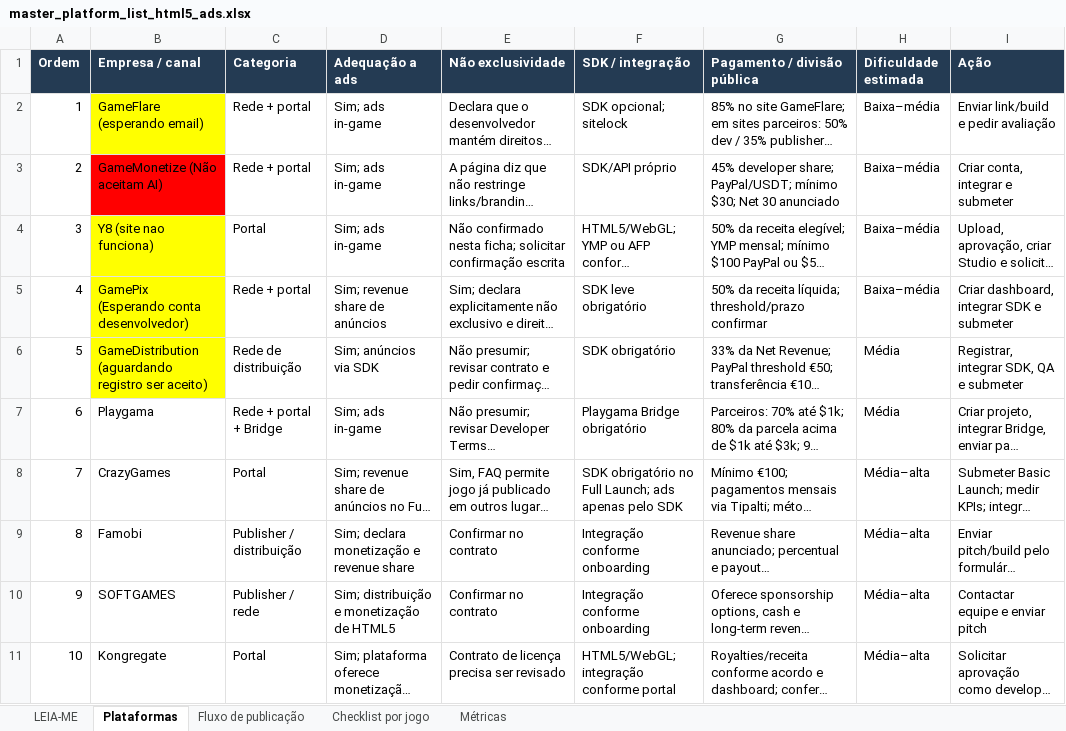
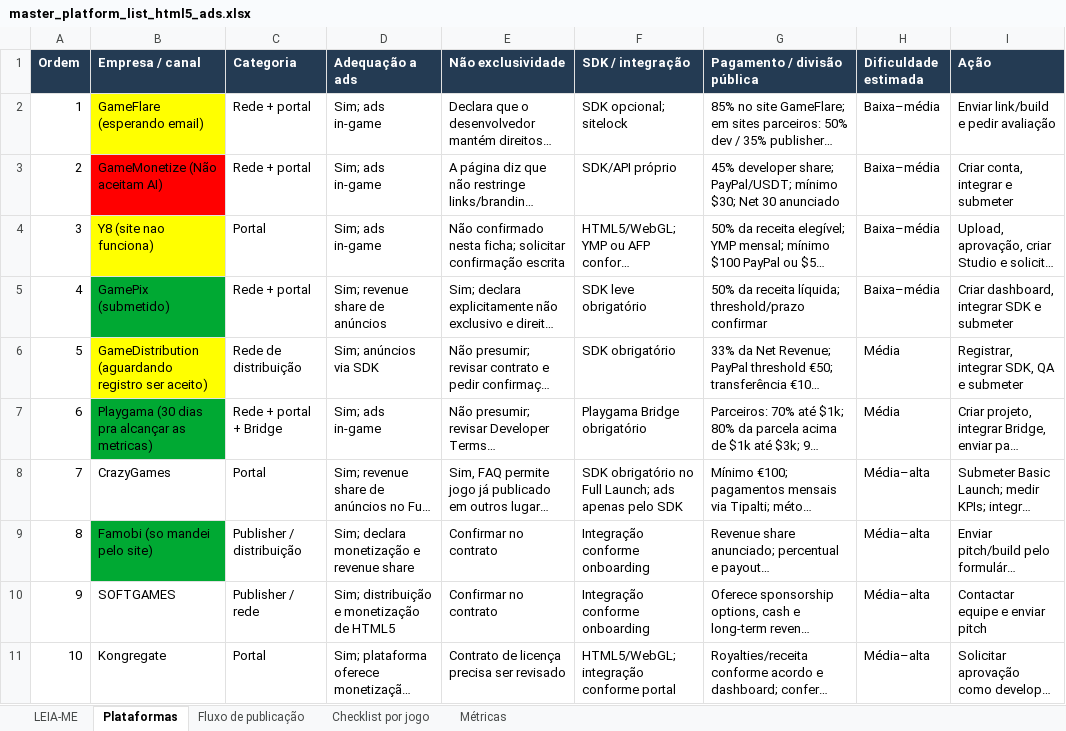
Before and after one commit to yara-demon-hunter/yara-demon-hunter.github.io, an Excel workbook: mini_games/_platform_list/master_platform_list_html5_ads.xlsx, sheet Plataformas, drawn as a sheet; only a part is shown; long unchanged cells end in …; values as stored, in another font and other column widths than the file's, no borders; charts and pictures and table styles not drawn; the diff names each change by its address in the sheet, - before the commit and + after, or states it on an @@ line.

```diff
--- a/mini_games/_platform_list/master_platform_list_html5_ads.xlsx (sheet Plataformas)
+++ b/mini_games/_platform_list/master_platform_list_html5_ads.xlsx (sheet Plataformas)
-B5 (Empresa / canal): GamePix (Esperando conta desenvolvedor)
+B5 (Empresa / canal): GamePix (submetido)
-B5 fill: #FFFF00
+B5 fill: #00A933
-B7 (Empresa / canal): Playgama
+B7 (Empresa / canal): Playgama (30 dias pra alcançar as metricas)
-B7 fill: none
+B7 fill: #00A933
-B9 (Empresa / canal): Famobi
+B9 (Empresa / canal): Famobi (so mandei pelo site)
-B9 fill: none
+B9 fill: #00A933
```
Also changed, not shown: 13 other files.
